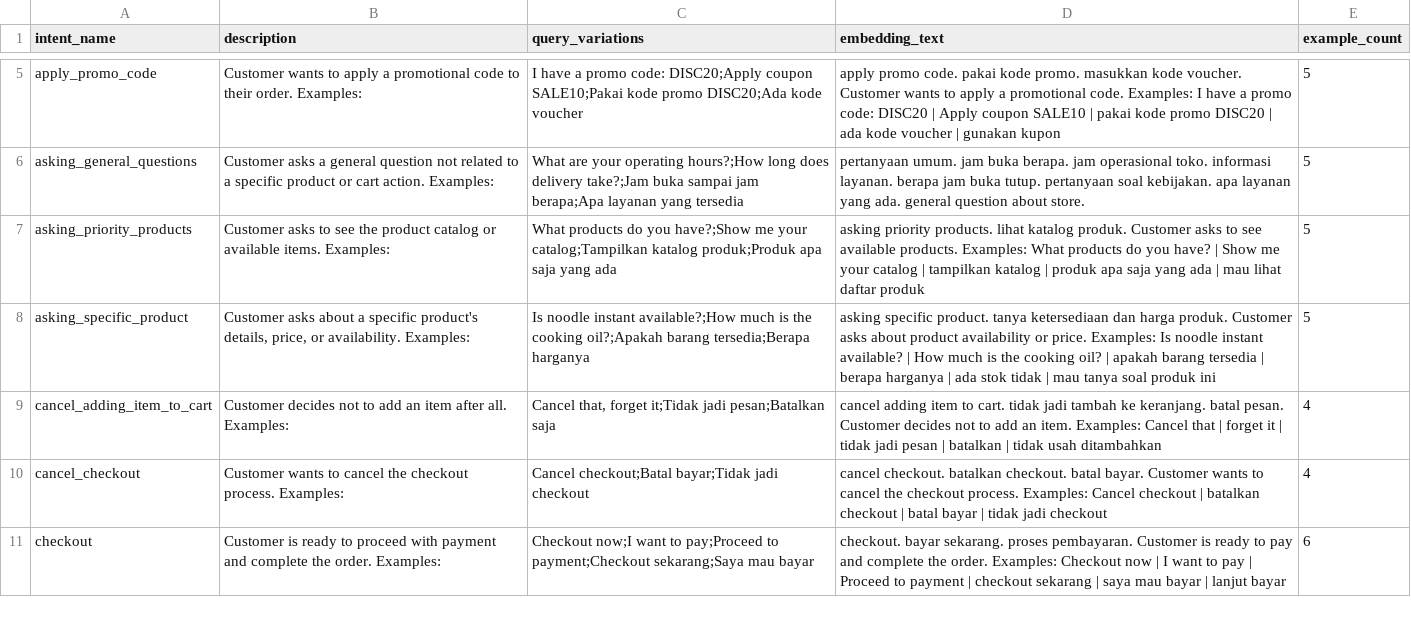
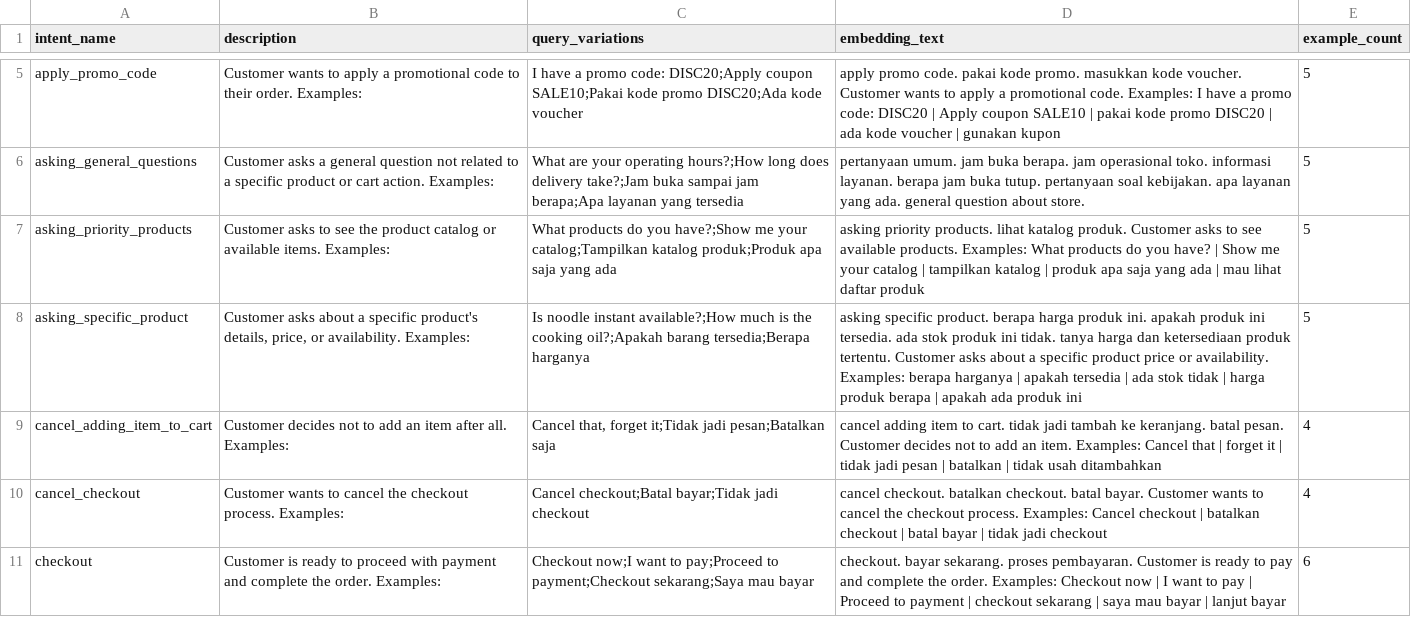
Before and after one commit to adiatmaja/chromadb-rag-chatbot, a CSV file: data/intent_data.csv, drawn as a sheet; only a part is shown, gaps mark what is left out.

Commit message:
feat: switch embedding model to LazarusNLP/all-indo-e5-small-v4
Replace paraphrase-multilingual-MiniLM-L12-v2 with the Indonesian-
specialist E5 model. Same 384-dim output so no ChromaDB schema change.

Key changes:
- retriever.py: _encode_query() prepends "query: " for E5 models
- index_products/intent/faq_csv.py: prepend "passage: " to documents
  before encoding (E5 prefix convention, auto-detected via "e5" in name)
- intent_data.csv: strengthen asking_specific_product embedding text
  with explicit price/availability query patterns; update test query
  from "ada mie goreng tidak" (ambiguous) to "berapa harga susu bendera"
- docker-compose.yml: update default EMBEDDING_MODEL_NAME
- .env.example: update model name and comments
- CLAUDE.md: document E5 prefix convention

All 44 retrieval tests pass (11 products, 15 FAQs, 18 intents).

```diff
--- a/data/intent_data.csv
+++ b/data/intent_data.csv
@@ -7,3 +7,3 @@ asking_general_questions,Customer asks a general question not related to a speci
 asking_priority_products,Customer asks to see the product catalog or available items.  Examples:,What products do you have?;Show me your catalog;Tampilkan katalog produk;Produk apa saja yang ada,asking priority products. lihat katalog produk. Customer asks to see available products. Examples: What products do you have? | Show me your catalog | tampilkan katalog | produk apa saja yang ada | mau lihat daftar produk,5
-asking_specific_product,"Customer asks about a specific product's details, price, or availability.  Examples:",Is noodle instant available?;How much is the cooking oil?;Apakah barang tersedia;Berapa harganya,"asking specific product. tanya ketersediaan dan harga produk. Customer asks about product availability or price. Examples: Is noodle instant available? | How much is the cooking oil? | apakah barang tersedia | berapa harganya | ada stok tidak | mau tanya soal produk ini",5
+asking_specific_product,"Customer asks about a specific product's details, price, or availability.  Examples:",Is noodle instant available?;How much is the cooking oil?;Apakah barang tersedia;Berapa harganya,"asking specific product. berapa harga produk ini. apakah produk ini tersedia. ada stok produk ini tidak. tanya harga dan ketersediaan produk tertentu. Customer asks about a specific product price or availability. Examples: berapa harganya | apakah tersedia | ada stok tidak | harga produk berapa | apakah ada produk ini",5
 cancel_adding_item_to_cart,Customer decides not to add an item after all.  Examples:,"Cancel that, forget it;Tidak jadi pesan;Batalkan saja",cancel adding item to cart. tidak jadi tambah ke keranjang. batal pesan. Customer decides not to add an item. Examples: Cancel that | forget it | tidak jadi pesan | batalkan | tidak usah ditambahkan,4
```
Also changed, not shown: 8 other files.
